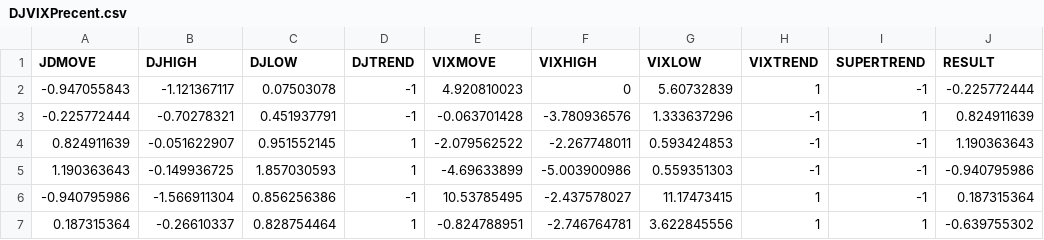
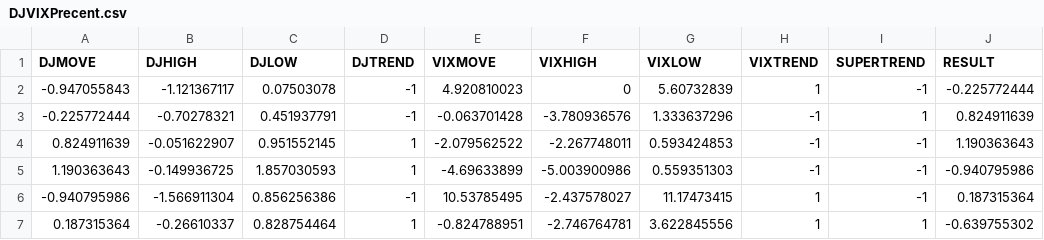
Before and after one commit to cpcrowley999/Data-for-Ai, a CSV file: DJVIXPrecent.csv, drawn as a sheet; only a part is shown; the diff names each change by its address in the sheet, - before the commit and + after, or states it on an @@ line.

Commit message:
Update DJVIXPrecent.csv

```diff
--- a/DJVIXPrecent.csv
+++ b/DJVIXPrecent.csv
-A1: JDMOVE
+A1: DJMOVE
```
